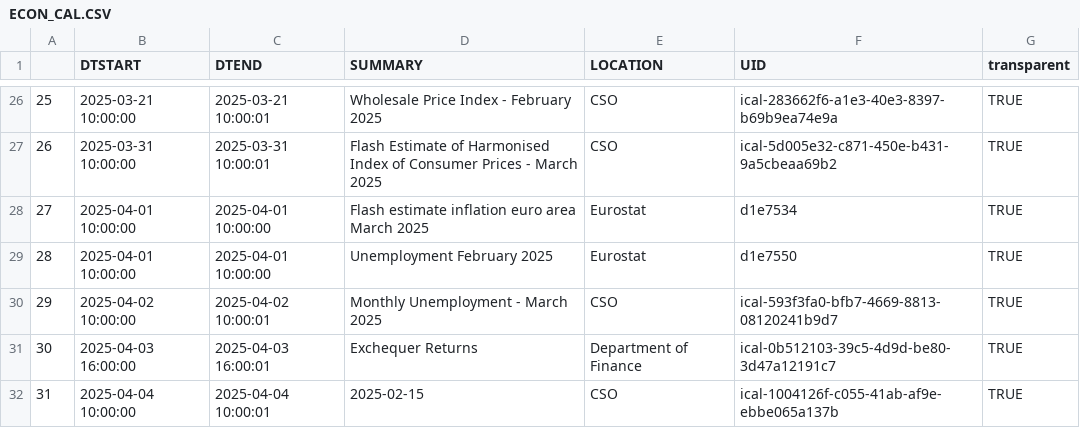
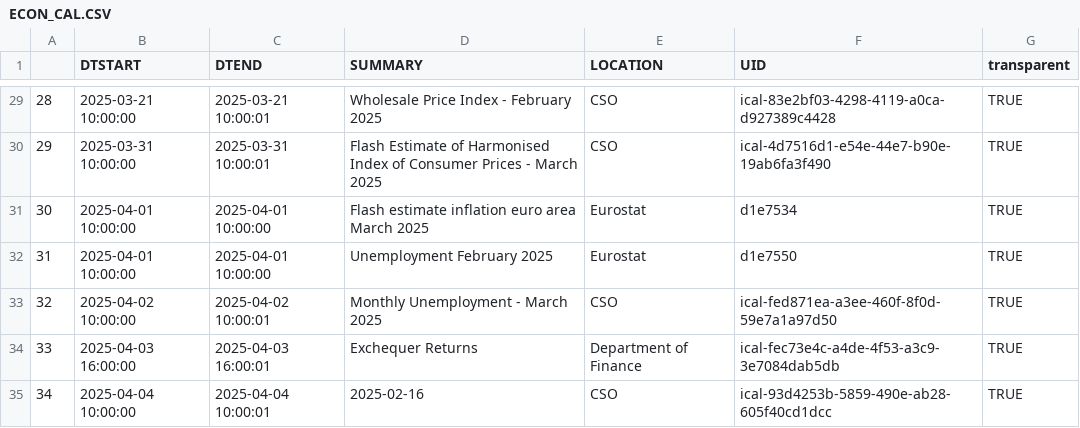
Before and after one commit to mflanagan201/gcal_auto, a CSV file: ECON_CAL.CSV, drawn as a sheet; only a part is shown, gaps mark what is left out; addresses are those after the commit; the diff covers the shown part only; the diff names each change by its address in the sheet, - before the commit and + after, or states it on an @@ line.

```diff
--- a/ECON_CAL.CSV
+++ b/ECON_CAL.CSV
@@ column A renumbered from row 13 down @@
-F29 (UID): ical-283662f6-a1e3-40e3-8397-b69b9ea74e9a
+F29 (UID): ical-83e2bf03-4298-4119-a0ca-d927389c4428
-F30 (UID): ical-5d005e32-c871-450e-b431-9a5cbeaa69b2
+F30 (UID): ical-4d7516d1-e54e-44e7-b90e-19ab6fa3f490
-F33 (UID): ical-593f3fa0-bfb7-4669-8813-08120241b9d7
+F33 (UID): ical-fed871ea-a3ee-460f-8f0d-59e7a1a97d50
-F34 (UID): ical-0b512103-39c5-4d9d-be80-3d47a12191c7
+F34 (UID): ical-fec73e4c-a4de-4f53-a3c9-3e7084dab5db
-D35 (SUMMARY): 2025-02-15
+D35 (SUMMARY): 2025-02-16
-F35 (UID): ical-1004126f-c055-41ab-af9e-ebbe065a137b
+F35 (UID): ical-93d4253b-5859-490e-ab28-605f40cd1dcc
```
Also changed, not shown: 3 added rows and 19 edited cells elsewhere in this file.
